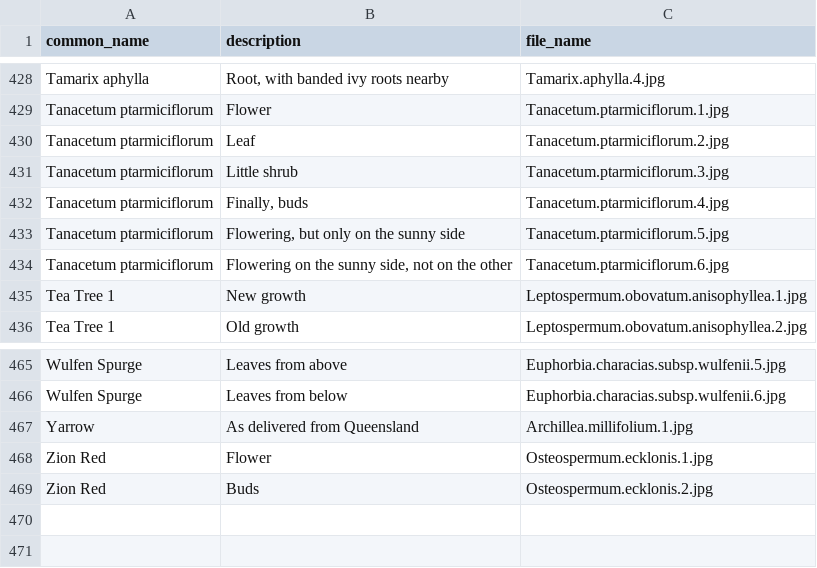
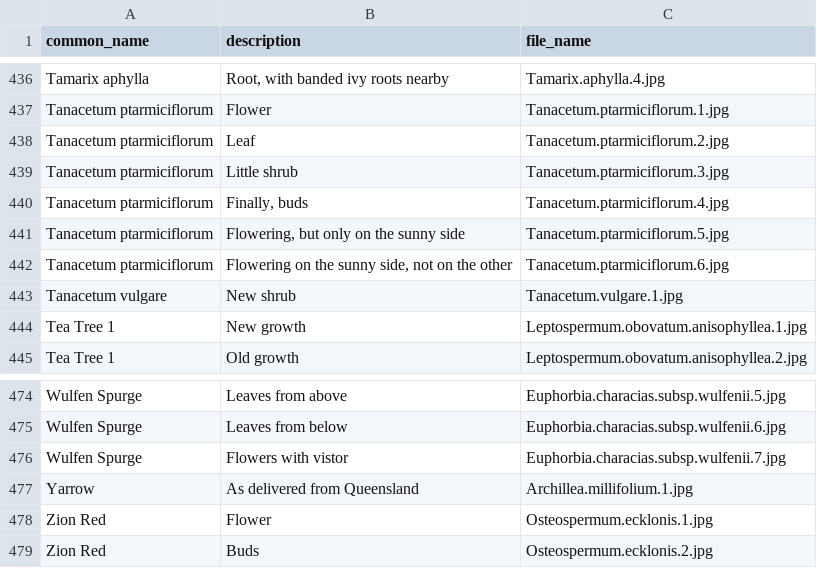
Before and after one commit to ronsavage/WWW-Garden-Design, a CSV file: data/images.csv, drawn as a sheet; only a part is shown, gaps mark what is left out; the diff covers the shown part only; the diff names each change by its address in the sheet, - before the commit and + after, or states it on an @@ line.

```diff
--- a/data/images.csv
+++ b/data/images.csv
+row 443: Tanacetum vulgare | New shrub | Tanacetum.vulgare.1.jpg
+row 476: Wulfen Spurge | Flowers with vistor | Euphorbia.characias.subsp.wulfenii.7.jpg
```
Also changed, not shown: 8 added rows elsewhere in this file, data/notes.csv, 4 other files.
